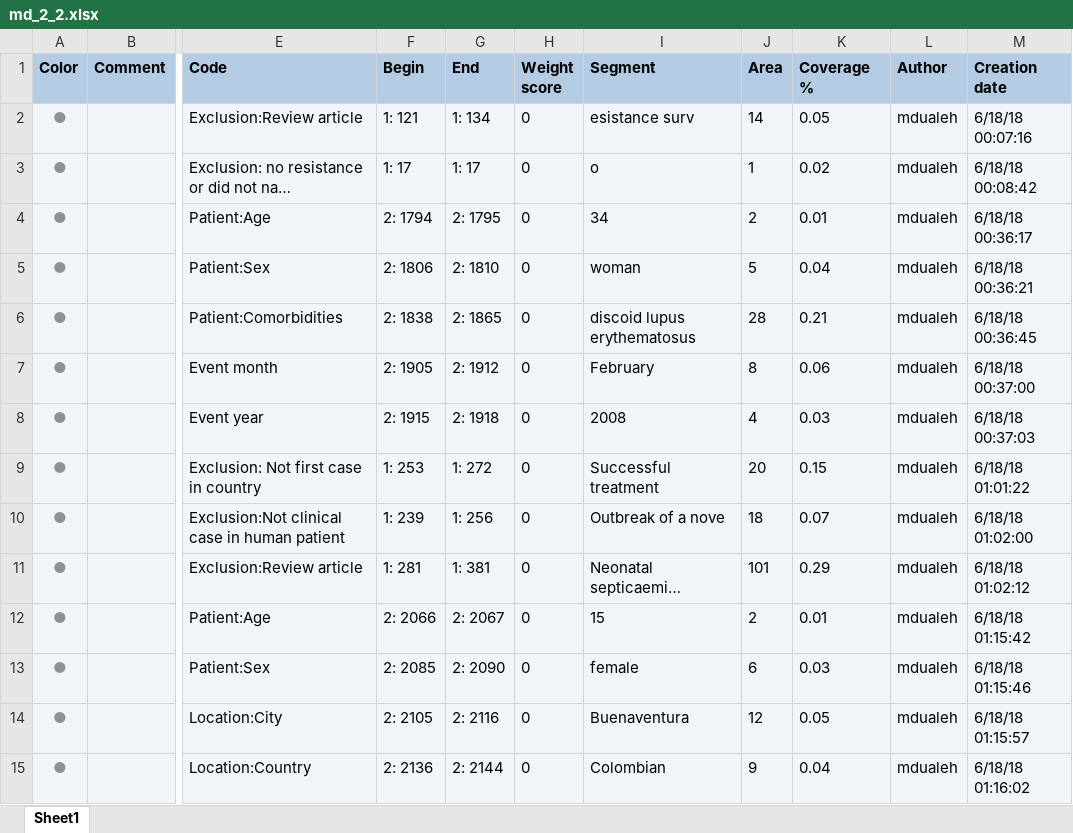
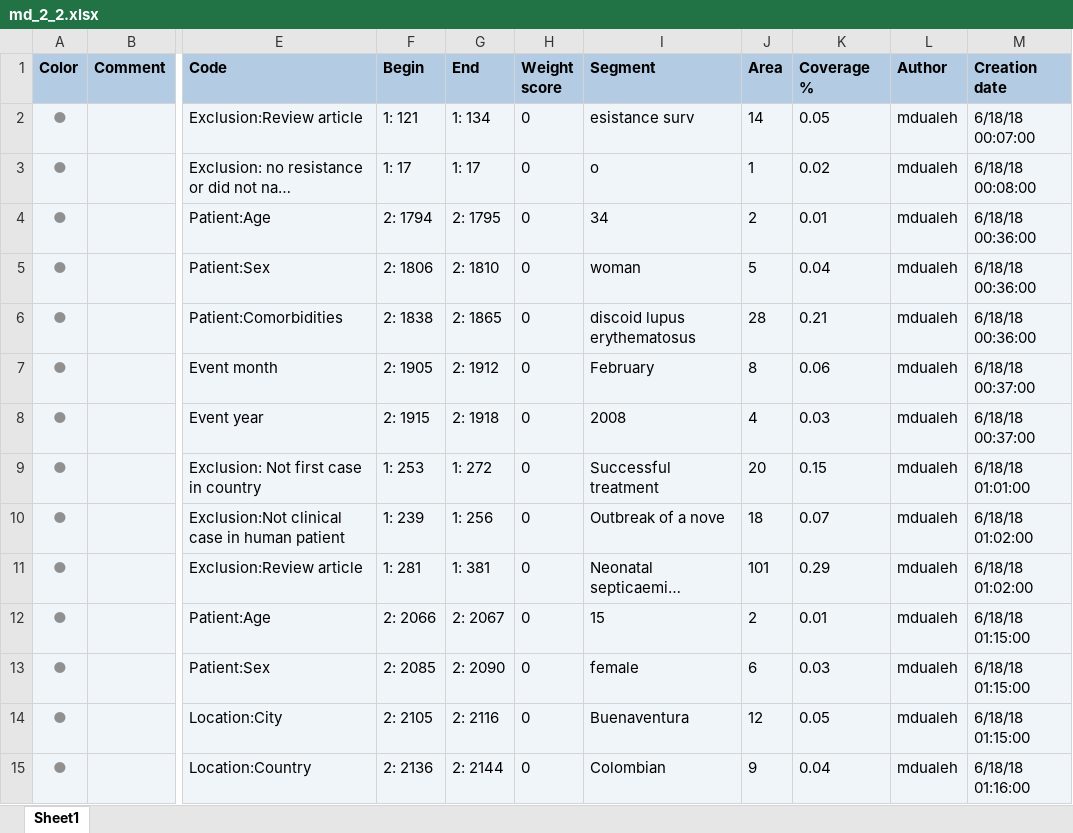
Before and after one commit to ecohealthalliance/amr-db, an Excel workbook: data/coded_segments/md_2_2.xlsx, sheet Sheet1, drawn as a sheet; only a part is shown, gaps mark what is left out; long unchanged cells end in …; values as stored, in another font and other column widths than the file's, no borders; the diff covers the shown part only; the diff names each change by its address in the sheet, - before the commit and + after, or states it on an @@ line.

Commit message:
incorporated updated coded mex files into the pipeline, pending qa of changes.

```diff
--- a/data/coded_segments/md_2_2.xlsx (sheet Sheet1)
+++ b/data/coded_segments/md_2_2.xlsx (sheet Sheet1)
-M2 (Creation date): 6/18/18 00:07:16
+M2 (Creation date): 6/18/18 00:07:00
-M3 (Creation date): 6/18/18 00:08:42
+M3 (Creation date): 6/18/18 00:08:00
-M4 (Creation date): 6/18/18 00:36:17
+M4 (Creation date): 6/18/18 00:36:00
-M5 (Creation date): 6/18/18 00:36:21
+M5 (Creation date): 6/18/18 00:36:00
-M6 (Creation date): 6/18/18 00:36:45
+M6 (Creation date): 6/18/18 00:36:00
-M8 (Creation date): 6/18/18 00:37:03
+M8 (Creation date): 6/18/18 00:37:00
-M9 (Creation date): 6/18/18 01:01:22
+M9 (Creation date): 6/18/18 01:01:00
-M11 (Creation date): 6/18/18 01:02:12
+M11 (Creation date): 6/18/18 01:02:00
-M12 (Creation date): 6/18/18 01:15:42
+M12 (Creation date): 6/18/18 01:15:00
-M13 (Creation date): 6/18/18 01:15:46
+M13 (Creation date): 6/18/18 01:15:00
-M14 (Creation date): 6/18/18 01:15:57
+M14 (Creation date): 6/18/18 01:15:00
-M15 (Creation date): 6/18/18 01:16:02
+M15 (Creation date): 6/18/18 01:16:00
```
Also changed, not shown: 25 added rows and 101 edited cells elsewhere in this sheet, data/coded_segments/md_3_1.xlsx, data/coded_segments/md_4_1.xlsx, 23 other files.
